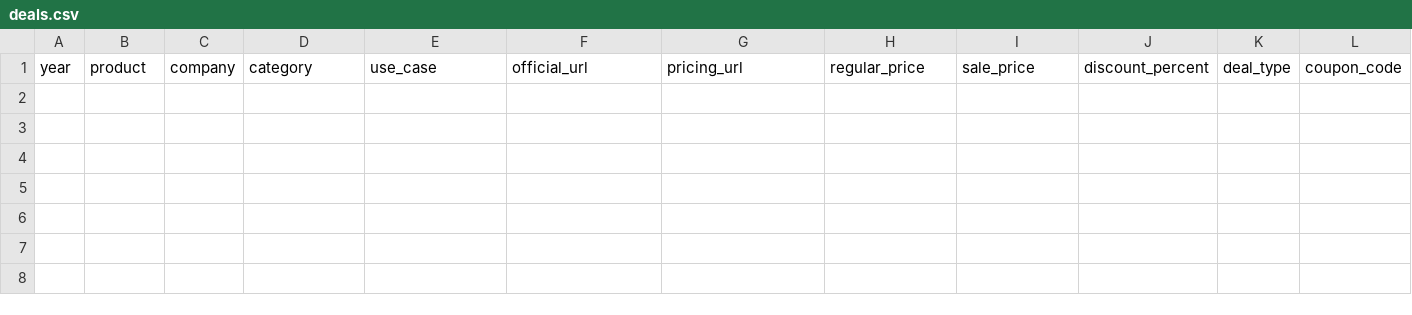
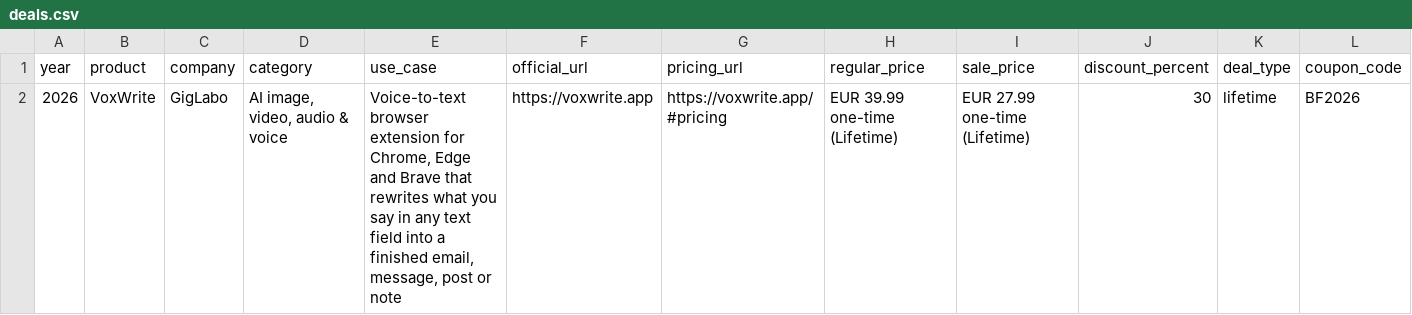
Before and after one commit to Anil-matcha/ai-black-friday-cyber-monday-deals, a CSV file: data/deals.csv, drawn as a sheet; only a part is shown; rows hold the shown columns only; the diff names each change by its address in the sheet, - before the commit and + after, or states it on an @@ line.

```diff
--- a/data/deals.csv
+++ b/data/deals.csv
+row 2: 2026 | VoxWrite | GigLabo | AI image, video, audio & voice | Voice-to-text browser extension for Chrome, Edge and Brave that rewrites what you say in any text field into a finished email, message, post or note | https://voxwrite.app | https://voxwrite.app/#pricing | EUR 39.99 one-time (Lifetime) | EUR 27.99 one-time (Lifetime) | 30 | lifetime | BF2026
```
